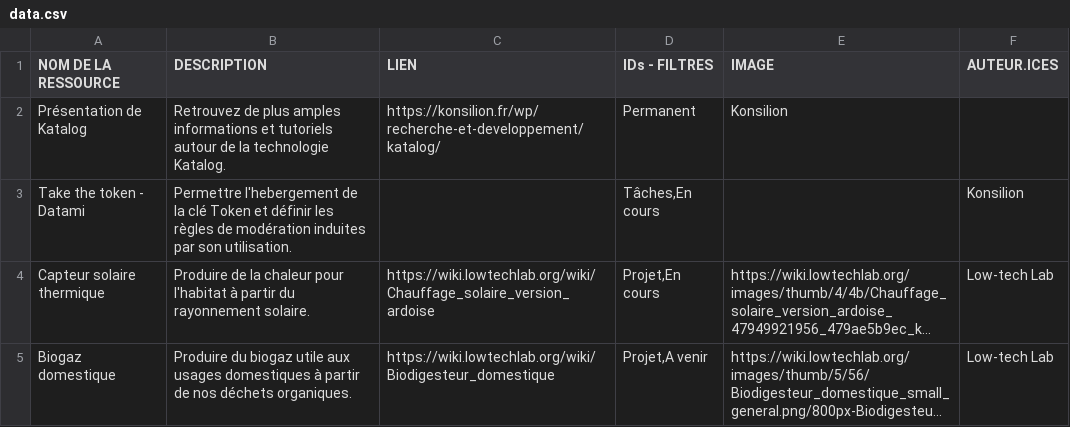
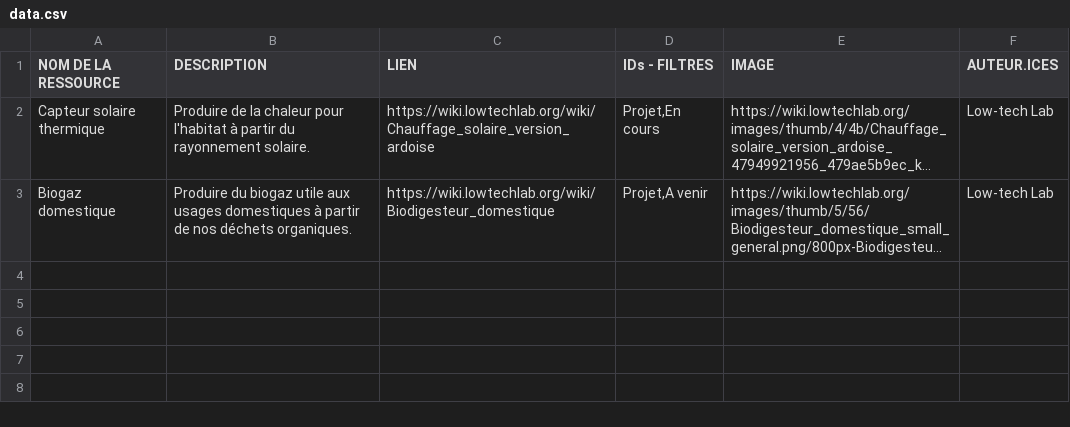
Before and after one commit to Konsilion/katalog-template, a CSV file: docs/etc/projets/data.csv, drawn as a sheet; long unchanged cells end in …; the diff names each change by its address in the sheet, - before the commit and + after, or states it on an @@ line.

Commit message:
Update data.csv

```diff
--- a/docs/etc/projets/data.csv
+++ b/docs/etc/projets/data.csv
-row 2: Présentation de Katalog | Retrouvez de plus amples informations et tutoriels autour de la technologie Katalog. | https://konsilion.fr/wp/recherche-et-developpement/katalog/ | Permanent | Konsilion
-row 3: Take the token - Datami | Permettre l'hebergement de la clé Token et définir les règles de modération induites par son utilisation. |  | Tâches,En cours |  | Konsilion
```
